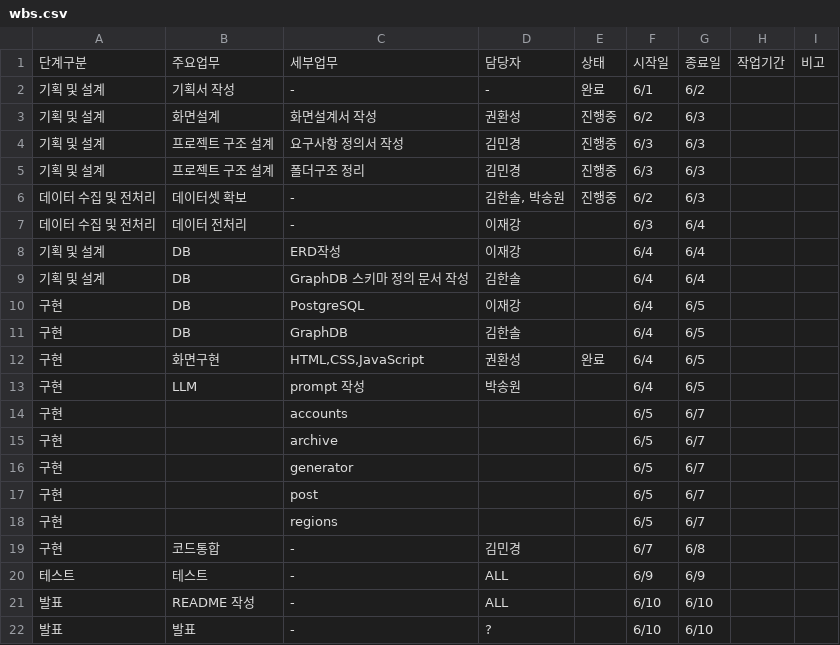
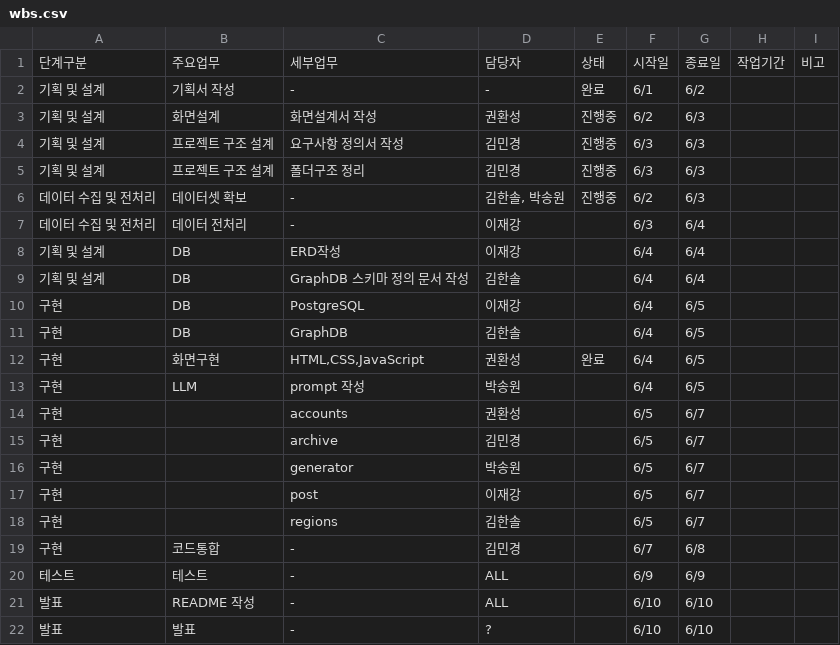
Before and after one commit to SKNETWORKS-FAMILY-AICAMP/SKN27-4th-1team, a CSV file: docs/wbs.csv, drawn as a sheet.

Commit message:
wbs update

```diff
--- a/docs/wbs.csv
+++ b/docs/wbs.csv
@@ -13,7 +13,7 @@
 구현,LLM,prompt 작성,박송원,,6/4,6/5,,
-구현,,accounts,,,6/5,6/7
-구현,,archive,,,6/5,6/7
-구현,,generator,,,6/5,6/7
-구현,,post,,,6/5,6/7
-구현,,regions,,,6/5,6/7
+구현,,accounts,권환성,,6/5,6/7
+구현,,archive,김민경,,6/5,6/7
+구현,,generator,박송원,,6/5,6/7
+구현,,post,이재강,,6/5,6/7
+구현,,regions,김한솔,,6/5,6/7
 구현,코드통합,-,김민경,,6/7,6/8
```
